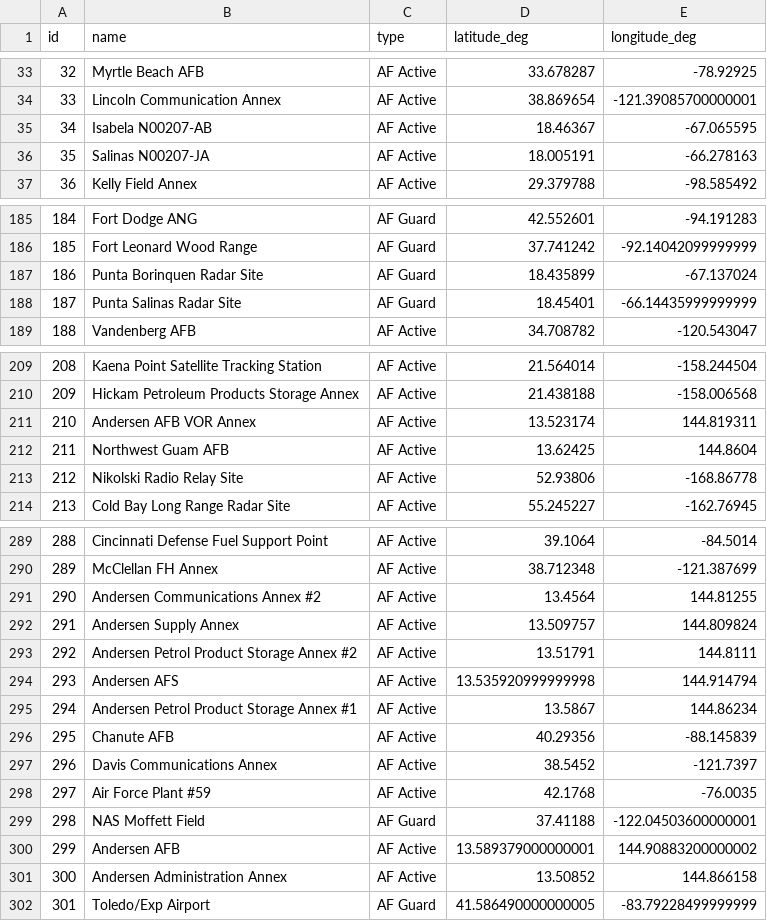
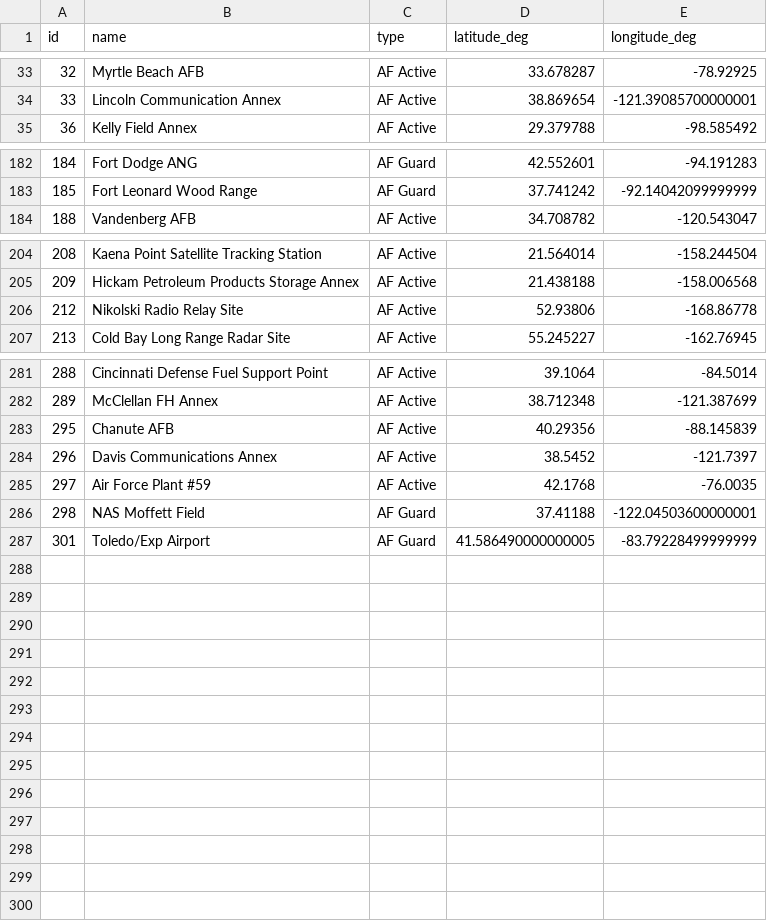
Before and after one commit to NilsG-S/ufo-sightings, a CSV file: DatabaseTables/MilitaryBaseTable.csv, drawn as a sheet; only a part is shown, gaps mark what is left out; the diff covers the shown part only; the diff names each change by its address in the sheet, - before the commit and + after, or states it on an @@ line.

Commit message:
Cleaned the data a bit more and added Views to the database.

```diff
--- a/DatabaseTables/MilitaryBaseTable.csv
+++ b/DatabaseTables/MilitaryBaseTable.csv
-row 35: 34 | Isabela N00207-AB | AF Active | 18.46367 | -67.065595
-row 36: 35 | Salinas N00207-JA | AF Active | 18.005191 | -66.278163
-row 187: 186 | Punta Borinquen Radar Site | AF Guard | 18.435899 | -67.137024
-row 188: 187 | Punta Salinas Radar Site | AF Guard | 18.45401 | -66.14435999999999
-row 211: 210 | Andersen AFB VOR Annex | AF Active | 13.523174 | 144.819311
-row 212: 211 | Northwest Guam AFB | AF Active | 13.62425 | 144.8604
-row 291: 290 | Andersen Communications Annex #2 | AF Active | 13.4564 | 144.81255
-row 292: 291 | Andersen Supply Annex | AF Active | 13.509757 | 144.809824
-row 293: 292 | Andersen Petrol Product Storage Annex #2 | AF Active | 13.51791 | 144.8111
-row 294: 293 | Andersen AFS | AF Active | 13.535920999999998 | 144.914794
-row 295: 294 | Andersen Petrol Product Storage Annex #1 | AF Active | 13.5867 | 144.86234
-row 300: 299 | Andersen AFB | AF Active | 13.589379000000001 | 144.90883200000002
-row 301: 300 | Andersen Administration Annex | AF Active | 13.50852 | 144.866158
```
Also changed, not shown: 2 removed rows elsewhere in this file, CleanData/AirportData.csv, 4 other files.
